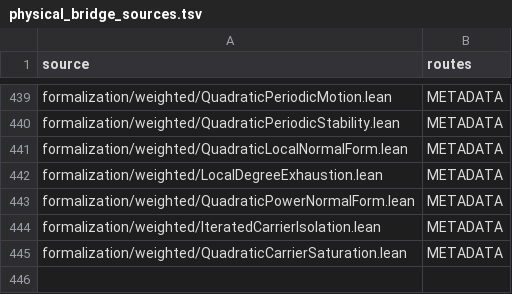
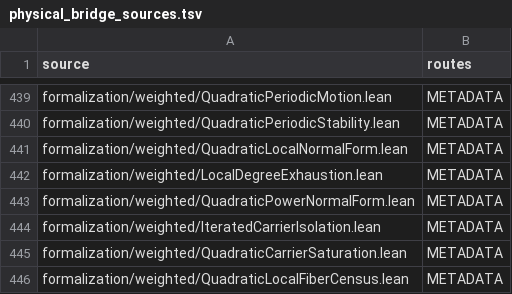
Before and after one commit to dovvnloading/loops-research-archive, a TSV file: formalization/physical_bridge_sources.tsv, drawn as a sheet; only a part is shown, gaps mark what is left out.

Commit message:
Count actual local inverse fibers and complete finite-return carrier isolation

```diff
--- a/formalization/physical_bridge_sources.tsv
+++ b/formalization/physical_bridge_sources.tsv
@@ -445 +445,2 @@ formalization/weighted/IteratedCarrierIsolation.lean	METADATA
 formalization/weighted/QuadraticCarrierSaturation.lean	METADATA
+formalization/weighted/QuadraticLocalFiberCensus.lean	METADATA
```
Also changed, not shown: 7 other files.
